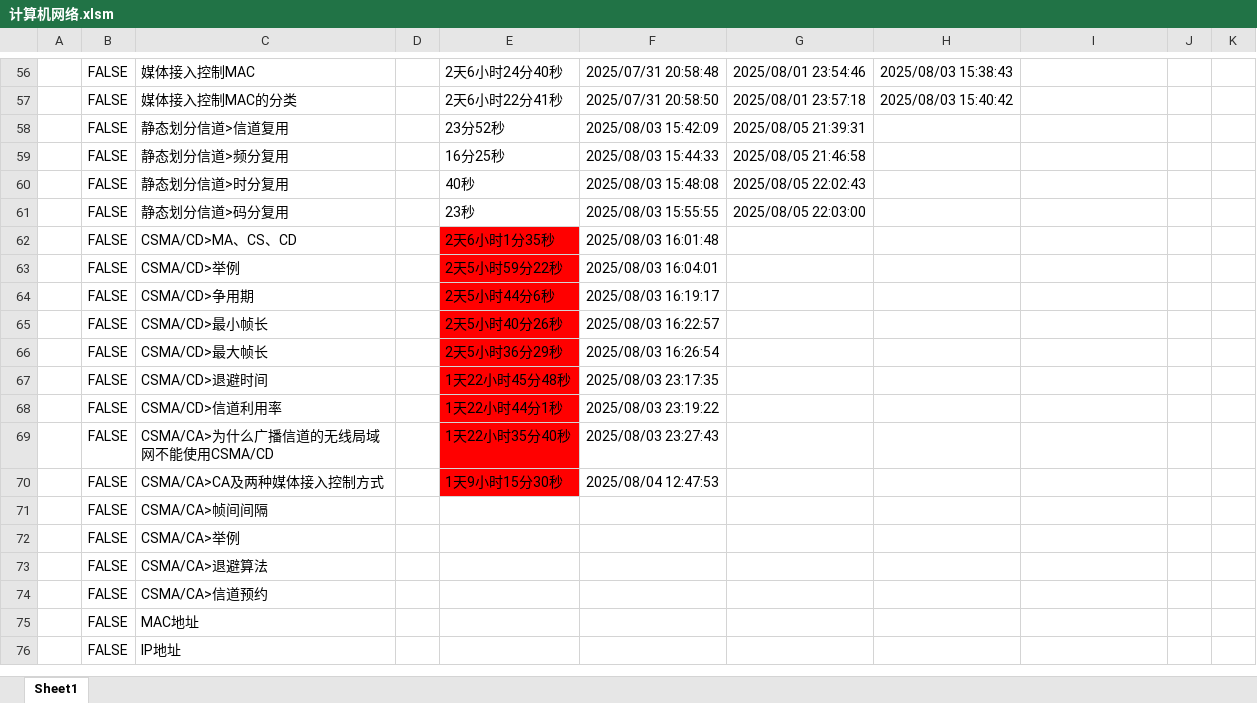
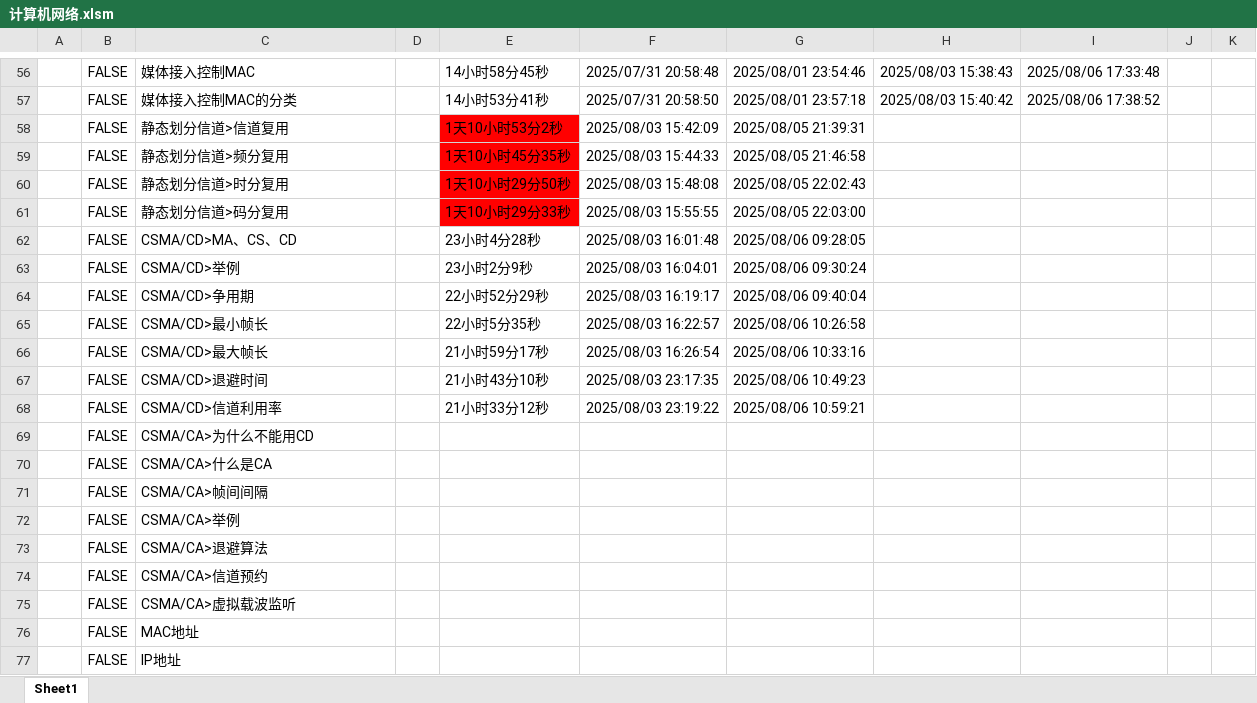
Before and after one commit to starfruit-gh/BasicKnowledge_checklist, an Excel workbook: 计算机网络.xlsm, sheet Sheet1, drawn as a sheet; only a part is shown, gaps mark what is left out; values as stored, in another font and other column widths than the file's, no borders; charts and pictures not drawn; removed rows and columns are numbered as before the commit, all else as after; the diff covers the shown part only; the diff names each change by its address in the sheet, - before the commit and + after, or states it on an @@ line.

```diff
--- a/计算机网络.xlsm (sheet Sheet1)
+++ b/计算机网络.xlsm (sheet Sheet1)
-E56: 2天6小时24分40秒
+E56: 14小时58分45秒
-I56: (empty)
+I56: 2025/08/06 17:33:48
-E57: 2天6小时22分41秒
+E57: 14小时53分41秒
-I57: (empty)
+I57: 2025/08/06 17:38:52
-E58: 23分52秒
+E58: 1天10小时53分2秒
-E58:E61 fill: none
+E58:E61 fill: #FF0000
-E59: 16分25秒
+E59: 1天10小时45分35秒
-E60: 40秒
+E60: 1天10小时29分50秒
-E61: 23秒
+E61: 1天10小时29分33秒
-E62: 2天6小时1分35秒
+E62: 23小时4分28秒
-E62:E68 fill: #FF0000
+E62:E68 fill: none
-G62: (empty)
+G62: 2025/08/06 09:28:05
-E63: 2天5小时59分22秒
+E63: 23小时2分9秒
-G63: (empty)
+G63: 2025/08/06 09:30:24
-E64: 2天5小时44分6秒
+E64: 22小时52分29秒
-G64: (empty)
+G64: 2025/08/06 09:40:04
-E65: 2天5小时40分26秒
+E65: 22小时5分35秒
-G65: (empty)
+G65: 2025/08/06 10:26:58
-E66: 2天5小时36分29秒
+E66: 21小时59分17秒
-G66: (empty)
+G66: 2025/08/06 10:33:16
-E67: 1天22小时45分48秒
+E67: 21小时43分10秒
-G67: (empty)
+G67: 2025/08/06 10:49:23
-E68: 1天22小时44分1秒
+E68: 21小时33分12秒
-G68: (empty)
+G68: 2025/08/06 10:59:21
-row 69:  | FALSE | CSMA/CA>为什么广播信道的无线局域网不能使用CSMA/CD |  | 1天22小时35分40秒 | 2025/08/03 23:27:43
-row 70:  | FALSE | CSMA/CA>CA及两种媒体接入控制方式 |  | 1天9小时15分30秒 | 2025/08/04 12:47:53
+row 69:  | FALSE | CSMA/CA>为什么不能用CD
+row 70:  | FALSE | CSMA/CA>什么是CA
+row 75:  | FALSE | CSMA/CA>虚拟载波监听
```
Also changed, not shown: 58 edited cells and cell formats elsewhere in this sheet, charts or pictures, 1 other file.
